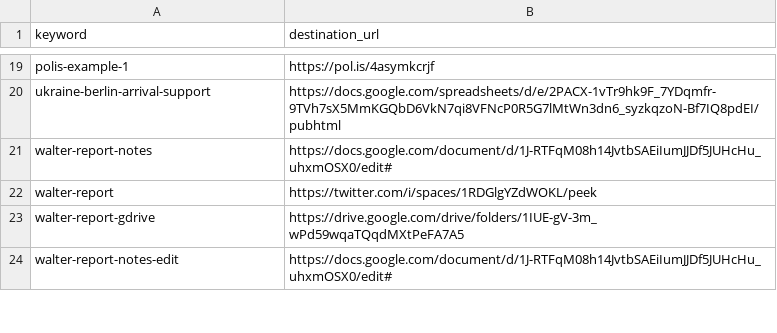
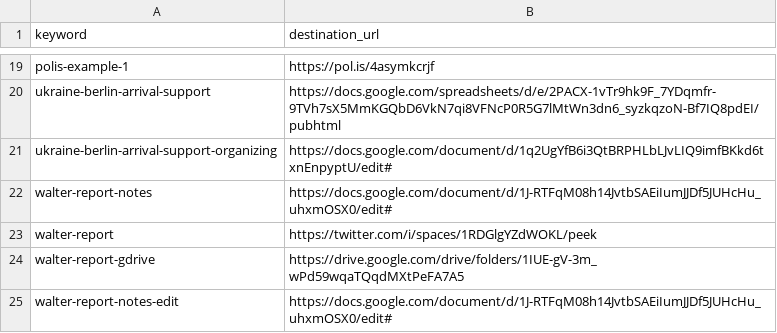
Before and after one commit to g0v-network/link.g0v.network, a CSV file: shortlinks.csv, drawn as a sheet; only a part is shown, gaps mark what is left out; the diff names each change by its address in the sheet, - before the commit and + after, or states it on an @@ line.

Commit message:
Update shortlinks.csv

```diff
--- a/shortlinks.csv
+++ b/shortlinks.csv
+row 21: ukraine-berlin-arrival-support-organizing | https://docs.google.com/document/d/1q2UgYfB6i3QtBRPHLbLJvLIQ9imfBKkd6txnEnpyptU/edit#
```
